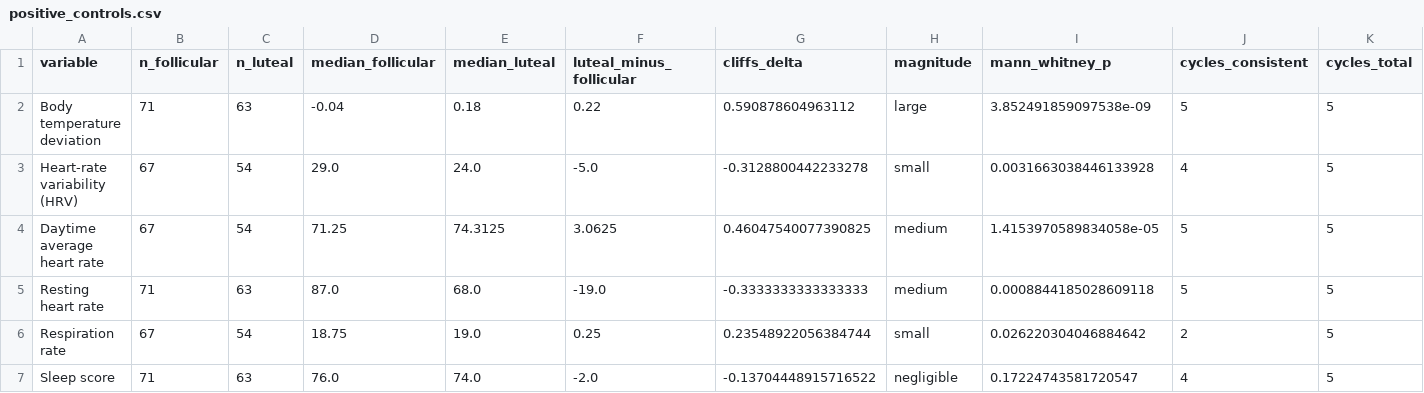
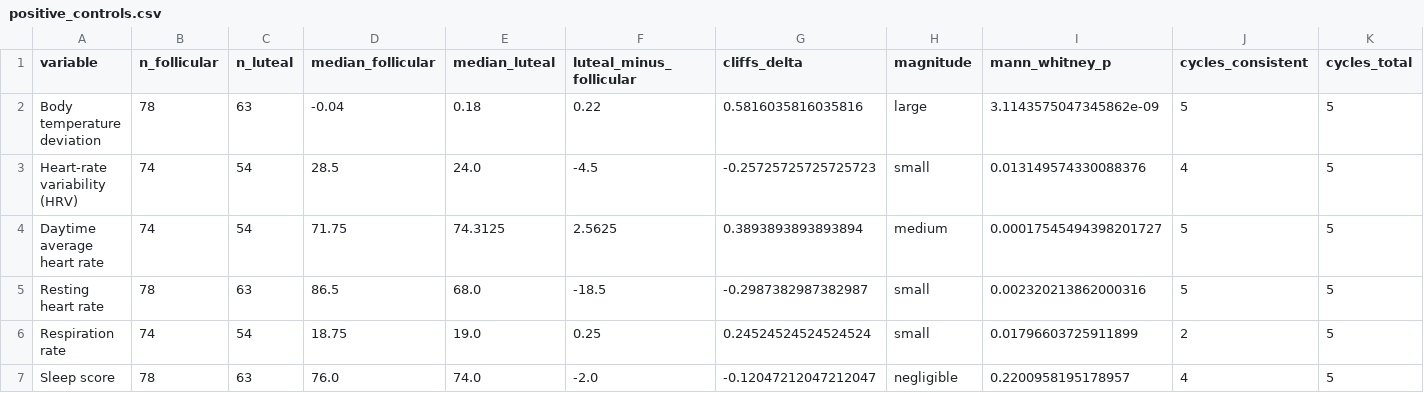
Before and after one commit to PoisonIvory/voice_analysis, a CSV file: Analysis/outputs/tables/positive_controls.csv, drawn as a sheet.

```diff
--- a/Analysis/outputs/tables/positive_controls.csv
+++ b/Analysis/outputs/tables/positive_controls.csv
@@ -1,7 +1,7 @@
 variable,n_follicular,n_luteal,median_follicular,median_luteal,luteal_minus_follicular,cliffs_delta,magnitude,mann_whitney_p,cycles_consistent,cycles_total
-Body temperature deviation,71,63,-0.04,0.18,0.22,0.590878604963112,large,3.852491859097538e-09,5,5
-Heart-rate variability (HRV),67,54,29.0,24.0,-5.0,-0.3128800442233278,small,0.0031663038446133928,4,5
-Daytime average heart rate,67,54,71.25,74.3125,3.0625,0.46047540077390825,medium,1.4153970589834058e-05,5,5
-Resting heart rate,71,63,87.0,68.0,-19.0,-0.3333333333333333,medium,0.0008844185028609118,5,5
-Respiration rate,67,54,18.75,19.0,0.25,0.23548922056384744,small,0.026220304046884642,2,5
-Sleep score,71,63,76.0,74.0,-2.0,-0.13704448915716522,negligible,0.17224743581720547,4,5
+Body temperature deviation,78,63,-0.04,0.18,0.22,0.5816035816035816,large,3.1143575047345862e-09,5,5
+Heart-rate variability (HRV),74,54,28.5,24.0,-4.5,-0.25725725725725723,small,0.013149574330088376,4,5
+Daytime average heart rate,74,54,71.75,74.3125,2.5625,0.3893893893893894,medium,0.00017545494398201727,5,5
+Resting heart rate,78,63,86.5,68.0,-18.5,-0.2987382987382987,small,0.002320213862000316,5,5
+Respiration rate,74,54,18.75,19.0,0.25,0.24524524524524524,small,0.01796603725911899,2,5
+Sleep score,78,63,76.0,74.0,-2.0,-0.12047212047212047,negligible,0.2200958195178957,4,5
```
Also changed, not shown: Analysis/outputs/tables/family_meta.csv, Analysis/outputs/tables/voice_phase_prosody.csv, 7 other files.
